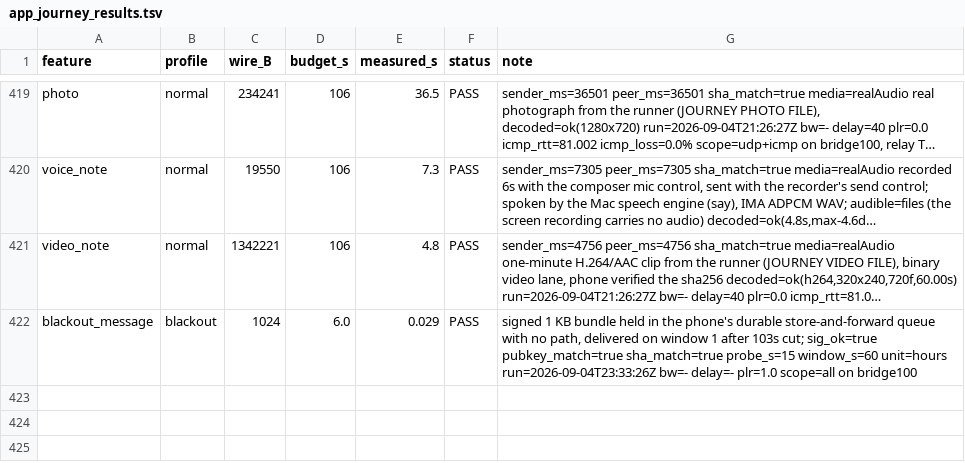
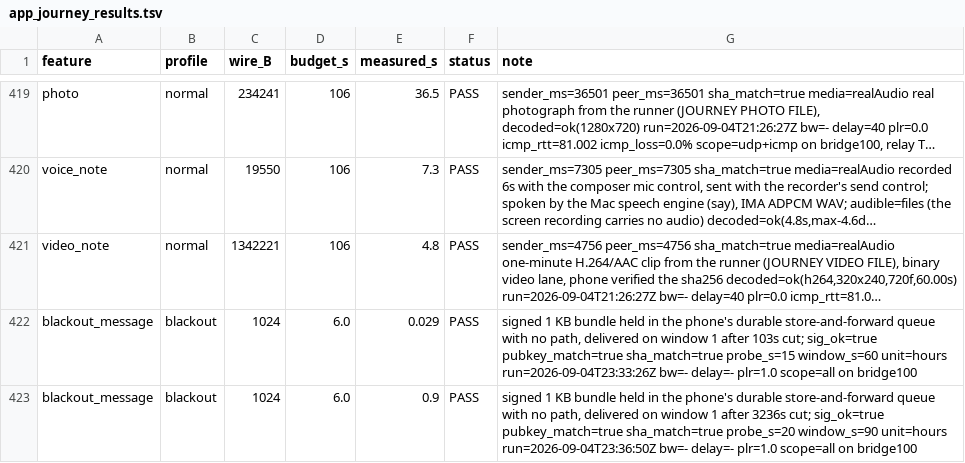
Before and after one commit to tlscodes/liveresilient, a TSV file: tools/dossier/app_journey_results.tsv, drawn as a sheet; only a part is shown, gaps mark what is left out; long unchanged cells end in …; the diff names each change by its address in the sheet, - before the commit and + after, or states it on an @@ line.

```diff
--- a/tools/dossier/app_journey_results.tsv
+++ b/tools/dossier/app_journey_results.tsv
+row 423: blackout_message | blackout | 1024 | 6.0 | 0.9 | PASS | signed 1 KB bundle held in the phone's durable store-and-forward queue with no path, delivered on window 1 after 3236s cut; sig_ok=true pubkey_match=true sha_match=true probe_s=20 window_s=90 unit=hours run=2026-09-04T23:36:50Z bw=- delay=- plr=1.0 scope=all on bridge100
```
Also changed, not shown: tools/dossier/manifest.tsv, 2 other files.
